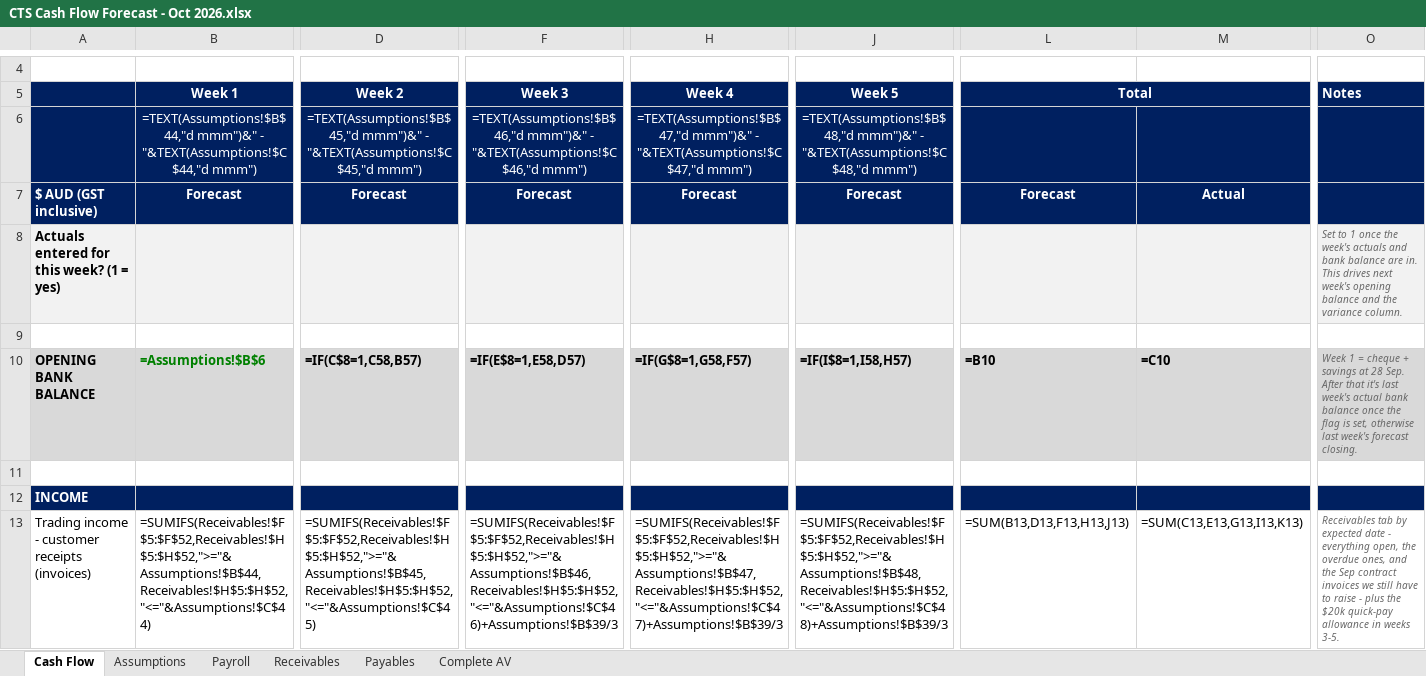
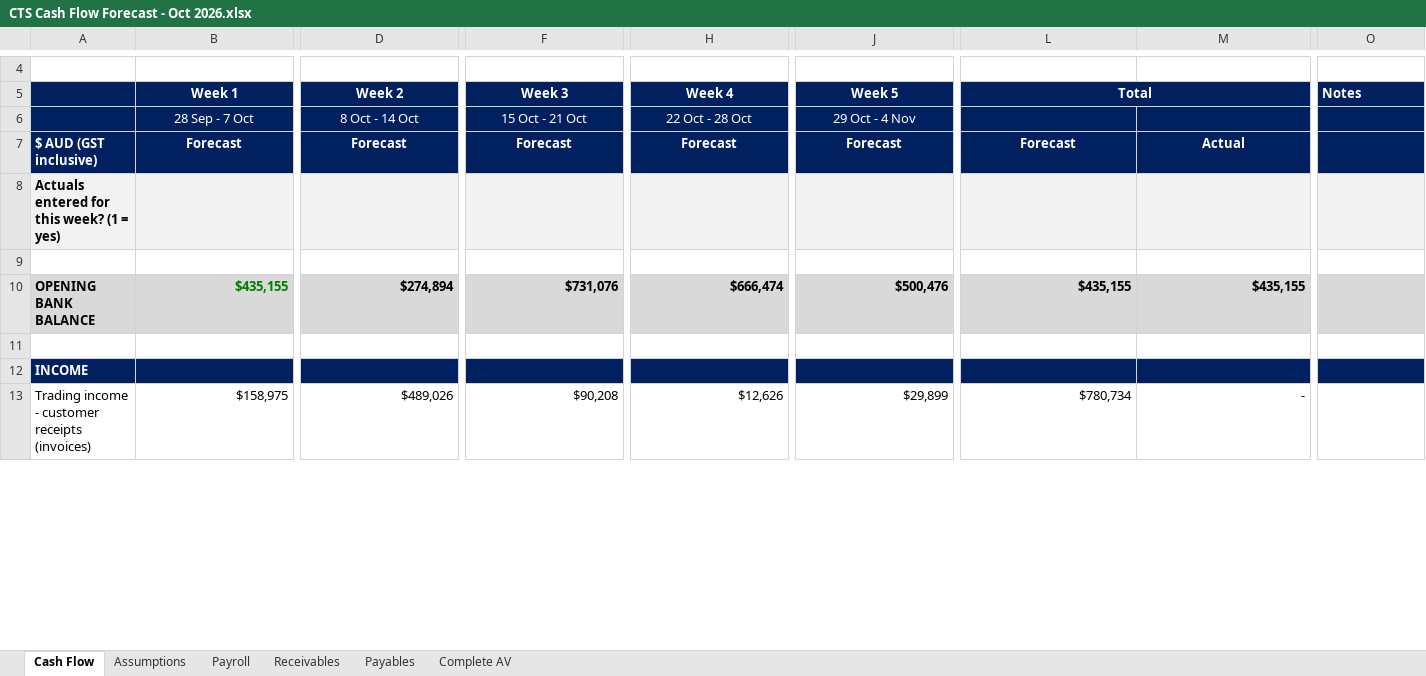
Before and after one commit to WesleyNelson-O33/Claude, an Excel workbook: cashflow/CTS Cash Flow Forecast - Oct 2026.xlsx, sheet Cash Flow, drawn as a sheet; only a part is shown, gaps mark what is left out; values as stored, in another font and other column widths than the file's, no borders; formulas without a stored value are shown as written; removed rows and columns are numbered as before the commit, all else as after; rows hold the shown columns only; the diff covers the shown part only; the diff names each change by its address in the sheet, - before the commit and + after, or states it on an @@ line.

```diff
--- a/cashflow/CTS Cash Flow Forecast - Oct 2026.xlsx (sheet Cash Flow)
+++ b/cashflow/CTS Cash Flow Forecast - Oct 2026.xlsx (sheet Cash Flow)
-row 6:  | =TEXT(Assumptions!$B$44,"d mmm")&" - "&TEXT(Assumptions!$C$44,"d mmm") | =TEXT(Assumptions!$B$45,"d mmm")&" - "&TEXT(Assumptions!$C$45,"d mmm") | =TEXT(Assumptions!$B$46,"d mmm")&" - "&TEXT(Assumptions!$C$46,"d mmm") | =TEXT(Assumptions!$B$47,"d mmm")&" - "&TEXT(Assumptions!$C$47,"d mmm") | =TEXT(Assumptions!$B$48,"d mmm")&" - "&TEXT(Assumptions!$C$48,"d mmm")
+row 6:  | 28 Sep - 7 Oct | 8 Oct - 14 Oct | 15 Oct - 21 Oct | 22 Oct - 28 Oct | 29 Oct - 4 Nov
-O8 (Notes): Set to 1 once the week's actuals and bank balance are in. This drives next week's opening balance and the variance column.
+O8 (Notes): (empty)
-B10 (Week 1): =Assumptions!$B$6
+B10 (Week 1): $435,155
-D10 (Week 2): =IF(C$8=1,C58,B57)
+D10 (Week 2): $274,894
-F10 (Week 3): =IF(E$8=1,E58,D57)
+F10 (Week 3): $731,076
-H10 (Week 4): =IF(G$8=1,G58,F57)
+H10 (Week 4): $666,474
-J10 (Week 5): =IF(I$8=1,I58,H57)
+J10 (Week 5): $500,476
-L10 (Total): =B10
+L10 (Total): $435,155
-M10: =C10
+M10: $435,155
-O10 (Notes): Week 1 = cheque + savings at 28 Sep. After that it's last week's actual bank balance once the flag is set, otherwise last week's forecast closing.
+O10 (Notes): (empty)
-B13 (Week 1): =SUMIFS(Receivables!$F$5:$F$52,Receivables!$H$5:$H$52,">="&Assumptions!$B$44,Receivables!$H$5:$H$52,"<="&Assumptions!$C$44)
+B13 (Week 1): $158,975
-D13 (Week 2): =SUMIFS(Receivables!$F$5:$F$52,Receivables!$H$5:$H$52,">="&Assumptions!$B$45,Receivables!$H$5:$H$52,"<="&Assumptions!$C$45)
+D13 (Week 2): $489,026
-F13 (Week 3): =SUMIFS(Receivables!$F$5:$F$52,Receivables!$H$5:$H$52,">="&Assumptions!$B$46,Receivables!$H$5:$H$52,"<="&Assumptions!$C$46)+Assumptions!$B$39/3
+F13 (Week 3): $90,208
-H13 (Week 4): =SUMIFS(Receivables!$F$5:$F$52,Receivables!$H$5:$H$52,">="&Assumptions!$B$47,Receivables!$H$5:$H$52,"<="&Assumptions!$C$47)+Assumptions!$B$39/3
+H13 (Week 4): $12,626
-J13 (Week 5): =SUMIFS(Receivables!$F$5:$F$52,Receivables!$H$5:$H$52,">="&Assumptions!$B$48,Receivables!$H$5:$H$52,"<="&Assumptions!$C$48)+Assumptions!$B$39/3
+J13 (Week 5): $29,899
-L13 (Total): =SUM(B13,D13,F13,H13,J13)
+L13 (Total): $780,734
-M13: =SUM(C13,E13,G13,I13,K13)
+M13: -
-O13 (Notes): Receivables tab by expected date - everything open, the overdue ones, and the Sep contract invoices we still have to raise - plus the $20k quick-pay allowance in weeks 3-5.
+O13 (Notes): (empty)
```
Also changed, not shown: 334 edited cells elsewhere in this sheet, sheet Payables, sheet Receivables, sheet Payroll, sheet Complete AV, sheet Assumptions, 4 other files.
